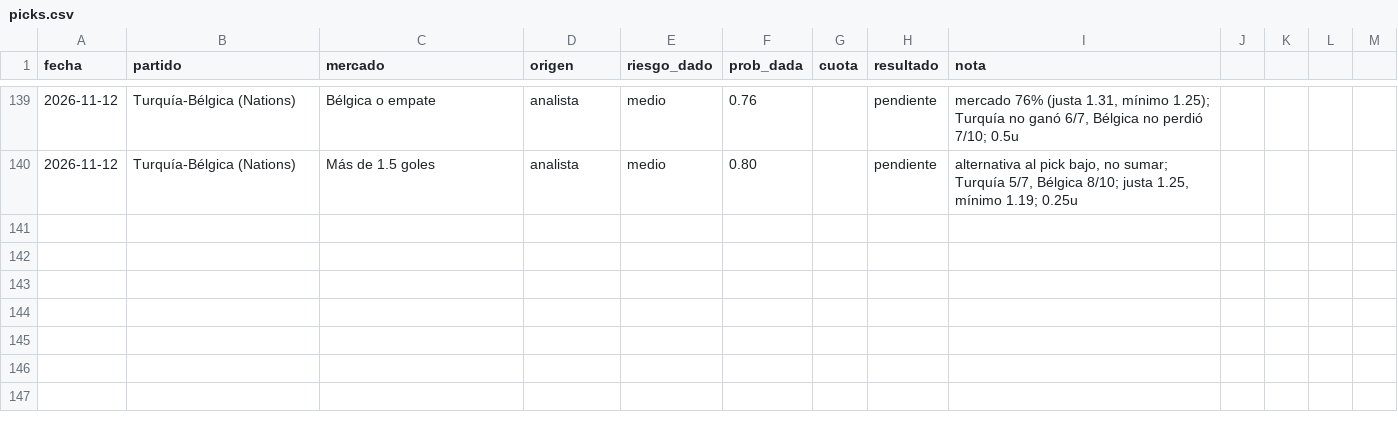
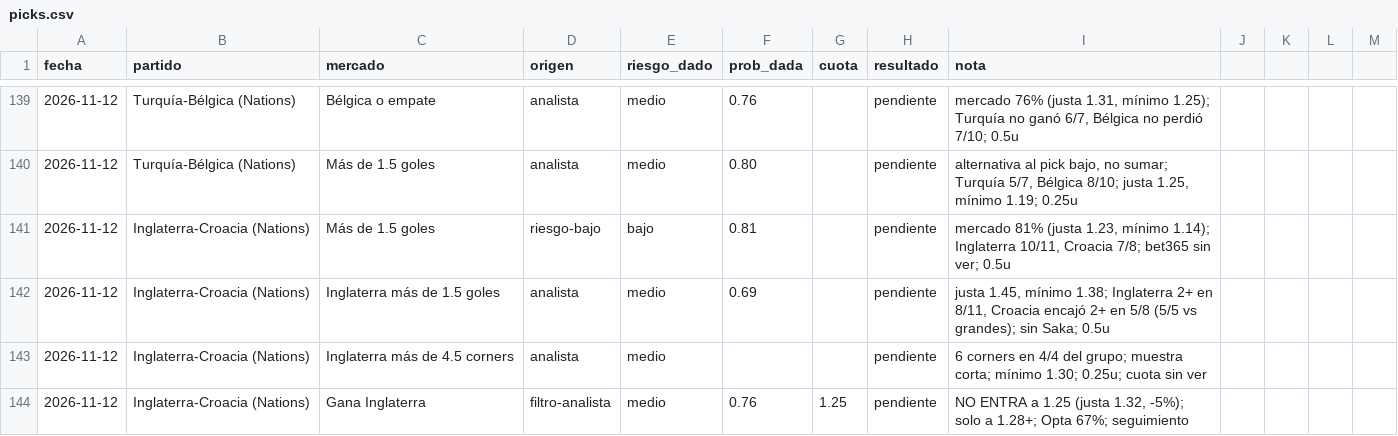
Before and after one commit to flooresk11-debug/Predicciones, a CSV file: registro/picks.csv, drawn as a sheet; only a part is shown, gaps mark what is left out; the diff names each change by its address in the sheet, - before the commit and + after, or states it on an @@ line.

```diff
--- a/registro/picks.csv
+++ b/registro/picks.csv
+row 141: 2026-11-12 | Inglaterra-Croacia (Nations) | Más de 1.5 goles | riesgo-bajo | bajo | 0.81 |  | pendiente | mercado 81% (justa 1.23, mínimo 1.14); Inglaterra 10/11, Croacia 7/8; bet365 sin ver; 0.5u
+row 142: 2026-11-12 | Inglaterra-Croacia (Nations) | Inglaterra más de 1.5 goles | analista | medio | 0.69 |  | pendiente | justa 1.45, mínimo 1.38; Inglaterra 2+ en 8/11, Croacia encajó 2+ en 5/8 (5/5 vs grandes); sin Saka; 0.5u
+row 143: 2026-11-12 | Inglaterra-Croacia (Nations) | Inglaterra más de 4.5 corners | analista | medio |  |  | pendiente | 6 corners en 4/4 del grupo; muestra corta; mínimo 1.30; 0.25u; cuota sin ver
+row 144: 2026-11-12 | Inglaterra-Croacia (Nations) | Gana Inglaterra | filtro-analista | medio | 0.76 | 1.25 | pendiente | NO ENTRA a 1.25 (justa 1.32, -5%); solo a 1.28+; Opta 67%; seguimiento
```
Also changed, not shown: 1 other file.
